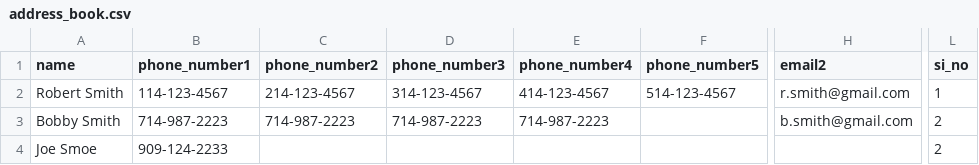
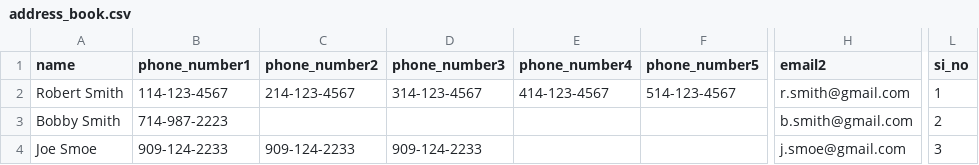
Before and after one commit to Flootah/CS2600-Project3, a CSV file: address_book.csv, drawn as a sheet; only a part is shown, gaps mark what is left out; the diff names each change by its address in the sheet, - before the commit and + after, or states it on an @@ line.

```diff
--- a/address_book.csv
+++ b/address_book.csv
-C3 (phone_number2): 714-987-2223
+C3 (phone_number2): (empty)
-D3 (phone_number3): 714-987-2223
+D3 (phone_number3): (empty)
-E3 (phone_number4): 714-987-2223
+E3 (phone_number4): (empty)
-C4 (phone_number2): (empty)
+C4 (phone_number2): 909-124-2233
-D4 (phone_number3): (empty)
+D4 (phone_number3): 909-124-2233
-H4 (email2): (empty)
+H4 (email2): j.smoe@gmail.com
-L4 (si_no): 2
+L4 (si_no): 3
```
Also changed, not shown: 2 other files.
